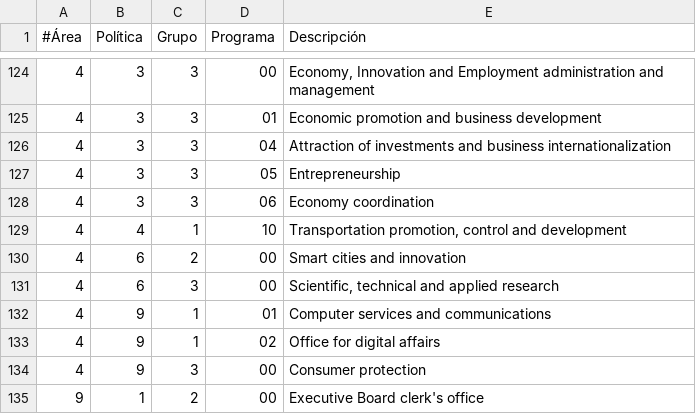
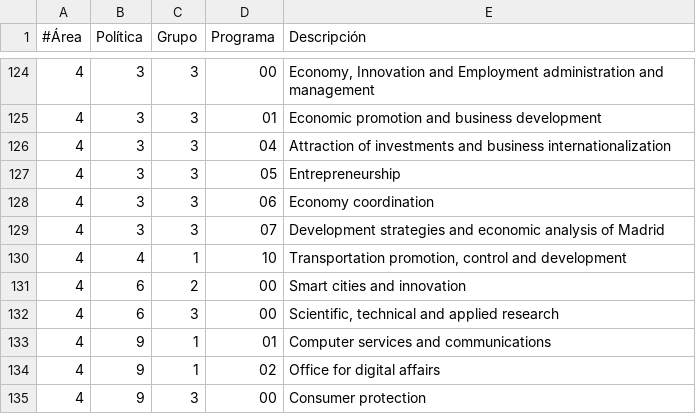
Before and after one commit to civio/presupuesto-madrid, a CSV file: data/en/areas_funcionales.csv, drawn as a sheet; only a part is shown, gaps mark what is left out; the shorter side is filled out with more unchanged rows; the diff names each change by its address in the sheet, - before the commit and + after, or states it on an @@ line.

```diff
--- a/data/en/areas_funcionales.csv
+++ b/data/en/areas_funcionales.csv
+row 129: 4 | 3 | 3 | 07 | Development strategies and economic analysis of Madrid
```
Also changed, not shown: data/es/areas_funcionales.csv.
